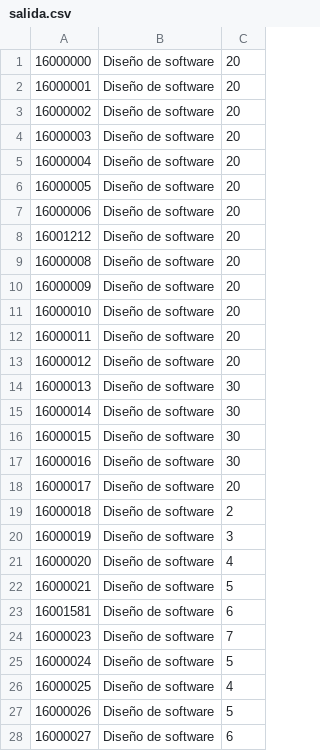
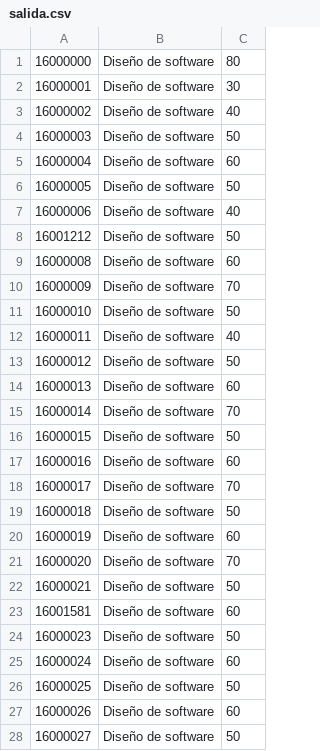
Before and after one commit to omarzone/ADA3_DS, a CSV file: CVSReader/bin/Docs/salida.csv, drawn as a sheet; only a part is shown; the diff covers the shown part only.

```diff
--- a/CVSReader/bin/Docs/salida.csv
+++ b/CVSReader/bin/Docs/salida.csv
@@ -1,28 +1,28 @@
-16000000,Diseño de software,20
-16000001,Diseño de software,20
-16000002,Diseño de software,20
-16000003,Diseño de software,20
-16000004,Diseño de software,20
-16000005,Diseño de software,20
-16000006,Diseño de software,20
-16001212,Diseño de software,20
-16000008,Diseño de software,20
-16000009,Diseño de software,20
-16000010,Diseño de software,20
-16000011,Diseño de software,20
-16000012,Diseño de software,20
-16000013,Diseño de software,30
-16000014,Diseño de software,30
-16000015,Diseño de software,30
-16000016,Diseño de software,30
-16000017,Diseño de software,20
-16000018,Diseño de software,2
-16000019,Diseño de software,3
-16000020,Diseño de software,4
-16000021,Diseño de software,5
-16001581,Diseño de software,6
-16000023,Diseño de software,7
-16000024,Diseño de software,5
-16000025,Diseño de software,4
-16000026,Diseño de software,5
-16000027,Diseño de software,6
+16000000,Diseño de software,80
+16000001,Diseño de software,30
+16000002,Diseño de software,40
+16000003,Diseño de software,50
+16000004,Diseño de software,60
+16000005,Diseño de software,50
+16000006,Diseño de software,40
+16001212,Diseño de software,50
+16000008,Diseño de software,60
+16000009,Diseño de software,70
+16000010,Diseño de software,50
+16000011,Diseño de software,40
+16000012,Diseño de software,50
+16000013,Diseño de software,60
+16000014,Diseño de software,70
+16000015,Diseño de software,50
+16000016,Diseño de software,60
+16000017,Diseño de software,70
+16000018,Diseño de software,50
+16000019,Diseño de software,60
+16000020,Diseño de software,70
+16000021,Diseño de software,50
+16001581,Diseño de software,60
+16000023,Diseño de software,50
+16000024,Diseño de software,60
+16000025,Diseño de software,50
+16000026,Diseño de software,60
+16000027,Diseño de software,50
```
Also changed, not shown: 11 edited cells elsewhere in this file, 21 other files.
